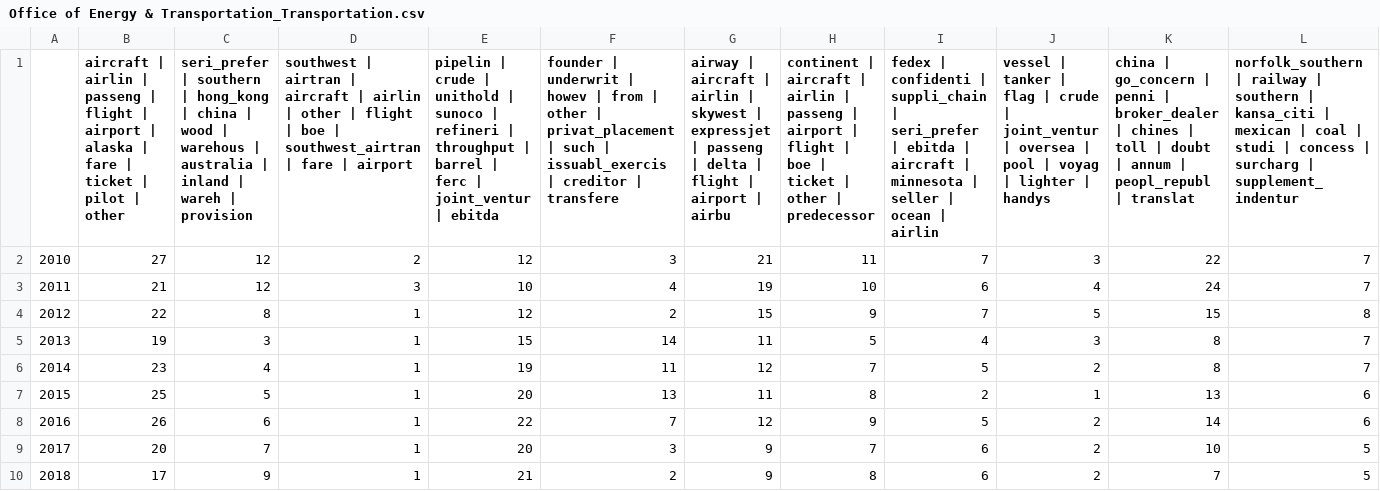
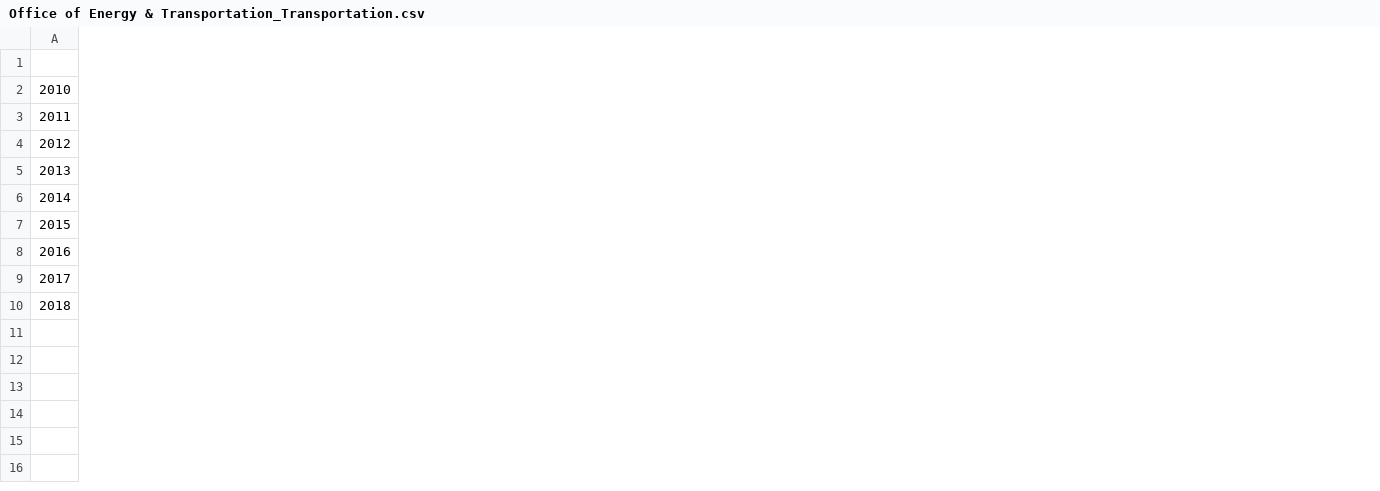
Before and after one commit to aischeveva/DS-Project-Futurice, a CSV file: web/source/Office of Energy & Transportation_Transportation.csv, drawn as a sheet; only a part is shown; the diff covers the shown part only; the diff names each change by its address in the sheet, - before the commit and + after, or states it on an @@ line.

```diff
--- a/web/source/Office of Energy & Transportation_Transportation.csv
+++ b/web/source/Office of Energy & Transportation_Transportation.csv
-column B, rows 1-10: aircraft | airlin | passeng | flight | airport | alaska | fare | ticket | pilot | other | 27 | 21 | 22 | 19 | 23 | 25 | 26 | 20 | 17
-column C, rows 1-10: seri_prefer | southern | hong_kong | china | wood | warehous | australia | inland | wareh | provision | 12 | 12 | 8 | 3 | 4 | 5 | 6 | 7 | 9
-column D, rows 1-10: southwest | airtran | aircraft | airlin | other | flight | boe | southwest_airtran | fare | airport | 2 | 3 | 1 | 1 | 1 | 1 | 1 | 1 | 1
-column E, rows 1-10: pipelin | crude | unithold | sunoco | refineri | throughput | barrel | ferc | joint_ventur | ebitda | 12 | 10 | 12 | 15 | 19 | 20 | 22 | 20 | 21
-column F, rows 1-10: founder | underwrit | howev | from | other | privat_placement | such | issuabl_exercis | creditor | transfere | 3 | 4 | 2 | 14 | 11 | 13 | 7 | 3 | 2
-column G, rows 1-10: airway | aircraft | airlin | skywest | expressjet | passeng | delta | flight | airport | airbu | 21 | 19 | 15 | 11 | 12 | 11 | 12 | 9 | 9
-column H, rows 1-10: continent | aircraft | airlin | passeng | airport | flight | boe | ticket | other | predecessor | 11 | 10 | 9 | 5 | 7 | 8 | 9 | 7 | 8
-column I, rows 1-10: fedex | confidenti | suppli_chain | seri_prefer | ebitda | aircraft | minnesota | seller | ocean | airlin | 7 | 6 | 7 | 4 | 5 | 2 | 5 | 6 | 6
-column J, rows 1-10: vessel | tanker | flag | crude | joint_ventur | oversea | pool | voyag | lighter | handys | 3 | 4 | 5 | 3 | 2 | 1 | 2 | 2 | 2
-column K, rows 1-10: china | go_concern | penni | broker_dealer | chines | toll | doubt | annum | peopl_republ | translat | 22 | 24 | 15 | 8 | 8 | 13 | 14 | 10 | 7
-column L, rows 1-10: norfolk_southern | railway | southern | kansa_citi | mexican | coal | studi | concess | surcharg | supplement_indentur | 7 | 7 | 8 | 7 | 7 | 6 | 6 | 5 | 5
```
Also changed, not shown: 6 removed columns elsewhere in this file, web/source/Office of Energy & Transportation_Power & Energy.csv, web/source/Office of Manufacturing_ELectrical & Electronic.csv, 18 other files.
